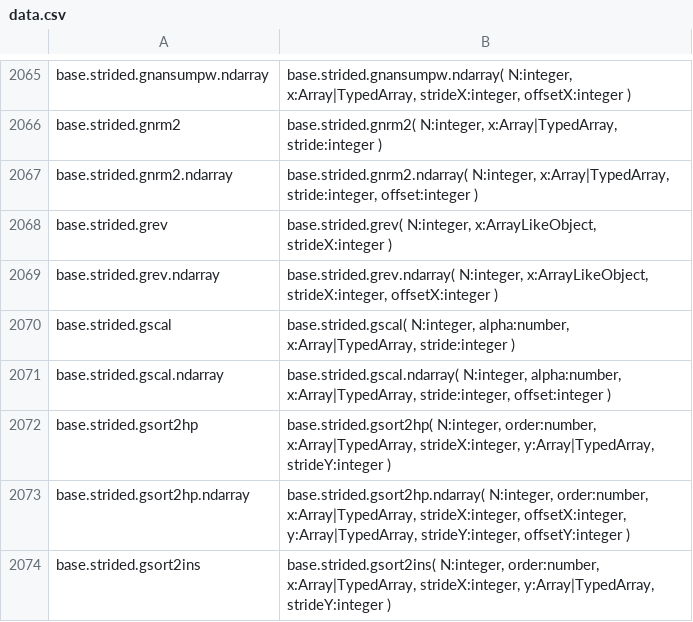
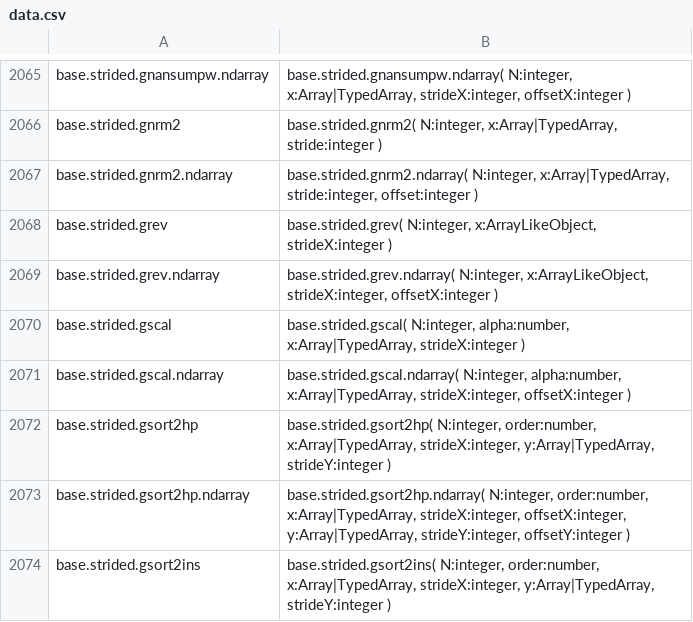
Before and after one commit to stdlib-js/repl, a CSV file: typed-signature/data/data.csv, drawn as a sheet; only a part is shown, gaps mark what is left out.

```diff
--- a/typed-signature/data/data.csv
+++ b/typed-signature/data/data.csv
@@ -2069,4 +2069,4 @@ base.strided.grev,"base.strided.grev( N:integer, x:ArrayLikeObject, strideX:inte
 base.strided.grev.ndarray,"base.strided.grev.ndarray( N:integer, x:ArrayLikeObject, strideX:integer, offsetX:integer )"
-base.strided.gscal,"base.strided.gscal( N:integer, alpha:number, x:Array|TypedArray, stride:integer )"
-base.strided.gscal.ndarray,"base.strided.gscal.ndarray( N:integer, alpha:number, x:Array|TypedArray, stride:integer, offset:integer )"
+base.strided.gscal,"base.strided.gscal( N:integer, alpha:number, x:Array|TypedArray, strideX:integer )"
+base.strided.gscal.ndarray,"base.strided.gscal.ndarray( N:integer, alpha:number, x:Array|TypedArray, strideX:integer, offsetX:integer )"
 base.strided.gsort2hp,"base.strided.gsort2hp( N:integer, order:number, x:Array|TypedArray, strideX:integer, y:Array|TypedArray, strideY:integer )"
```
Also changed, not shown: info/data/data.csv, signature/data/data.csv, 6 other files.
